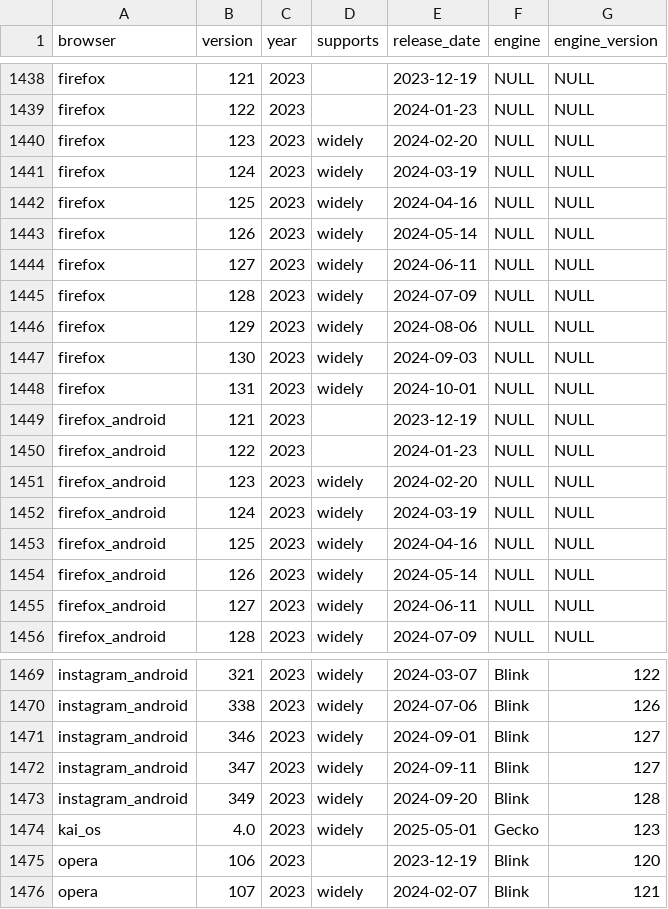
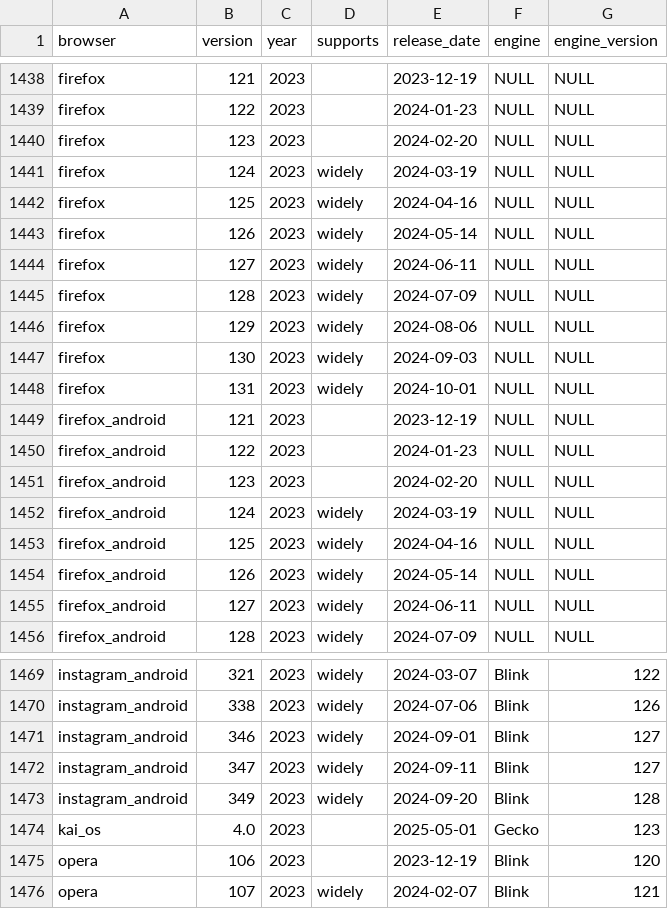
Before and after one commit to web-platform-dx/baseline-browser-mapping, a CSV file: static/with_downstream/all_versions_with_supports.csv, drawn as a sheet; only a part is shown, gaps mark what is left out.

```diff
--- a/static/with_downstream/all_versions_with_supports.csv
+++ b/static/with_downstream/all_versions_with_supports.csv
@@ -1439,3 +1439,3 @@
 "firefox","122","2023","","2024-01-23","NULL","NULL"
-"firefox","123","2023","widely","2024-02-20","NULL","NULL"
+"firefox","123","2023","","2024-02-20","NULL","NULL"
 "firefox","124","2023","widely","2024-03-19","NULL","NULL"
@@ -1450,3 +1450,3 @@
 "firefox_android","122","2023","","2024-01-23","NULL","NULL"
-"firefox_android","123","2023","widely","2024-02-20","NULL","NULL"
+"firefox_android","123","2023","","2024-02-20","NULL","NULL"
 "firefox_android","124","2023","widely","2024-03-19","NULL","NULL"
@@ -1473,3 +1473,3 @@
 "instagram_android","349","2023","widely","2024-09-20","Blink","128"
-"kai_os","4.0","2023","widely","2025-05-01","Gecko","123"
+"kai_os","4.0","2023","","2025-05-01","Gecko","123"
 "opera","106","2023","","2023-12-19","Blink","120"
```
Also changed, not shown: static/all_versions.csv, static/all_versions_with_supports.csv, 9 other files.
